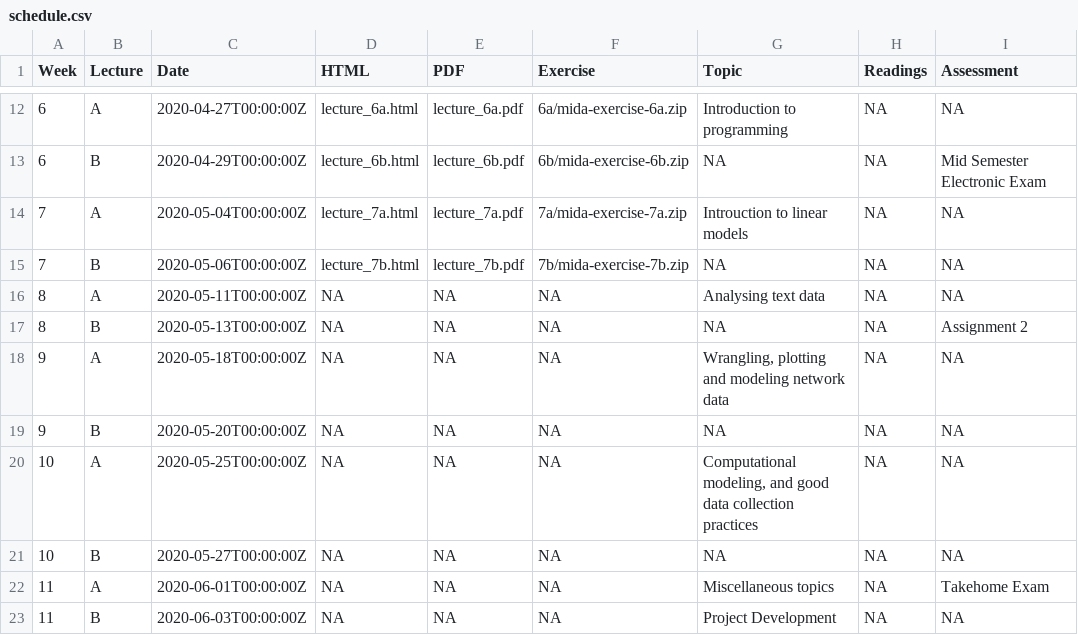
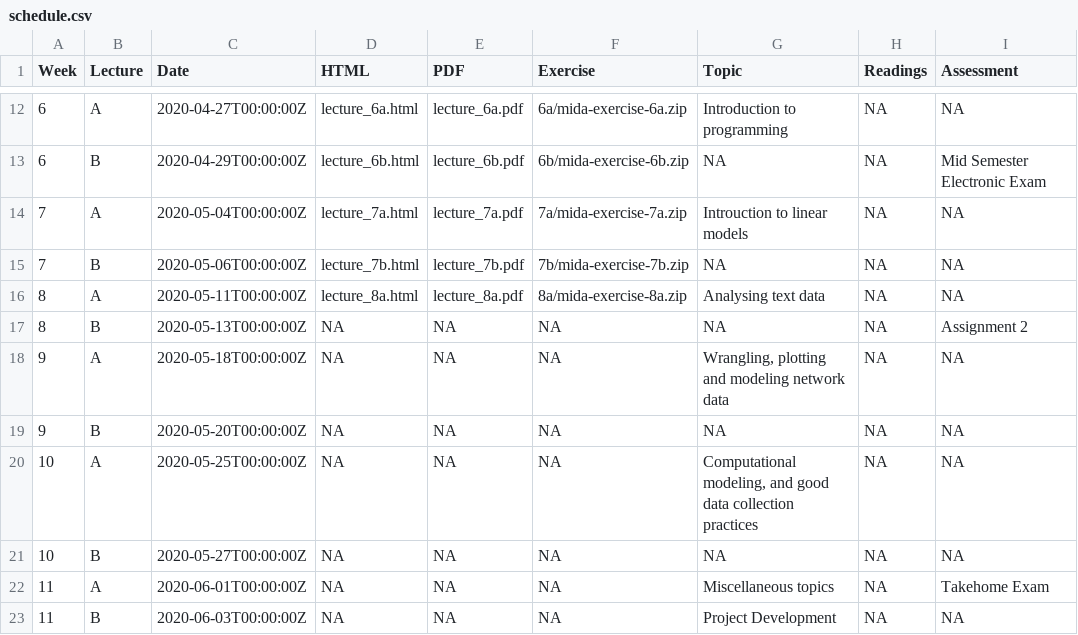
Before and after one commit to srkobakian/mida, a CSV file: docs/materials/schedule.csv, drawn as a sheet; only a part is shown, gaps mark what is left out.

```diff
--- a/docs/materials/schedule.csv
+++ b/docs/materials/schedule.csv
@@ -15,3 +15,3 @@ Week,Lecture,Date,HTML,PDF,Exercise,Topic,Readings,Assessment
 7,B,2020-05-06T00:00:00Z,lecture_7b.html,lecture_7b.pdf,7b/mida-exercise-7b.zip,NA,NA,NA
-8,A,2020-05-11T00:00:00Z,NA,NA,NA,Analysing text data,NA,NA
+8,A,2020-05-11T00:00:00Z,lecture_8a.html,lecture_8a.pdf,8a/mida-exercise-8a.zip,Analysing text data,NA,NA
 8,B,2020-05-13T00:00:00Z,NA,NA,NA,NA,NA,Assignment 2
```
Also changed, not shown: materials/schedule.csv, 28 other files.
